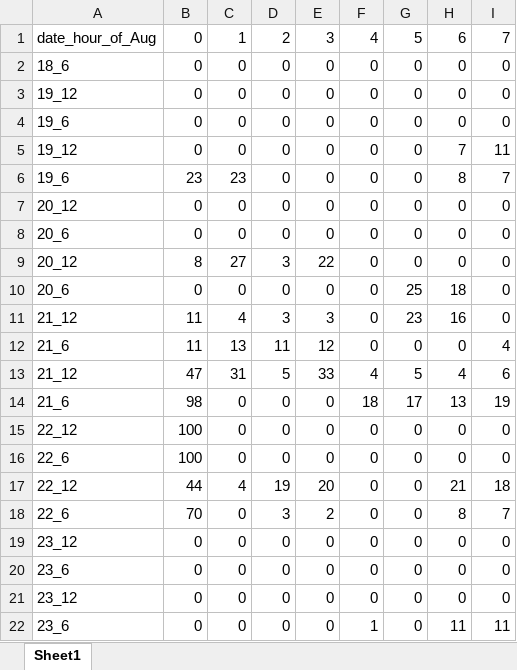
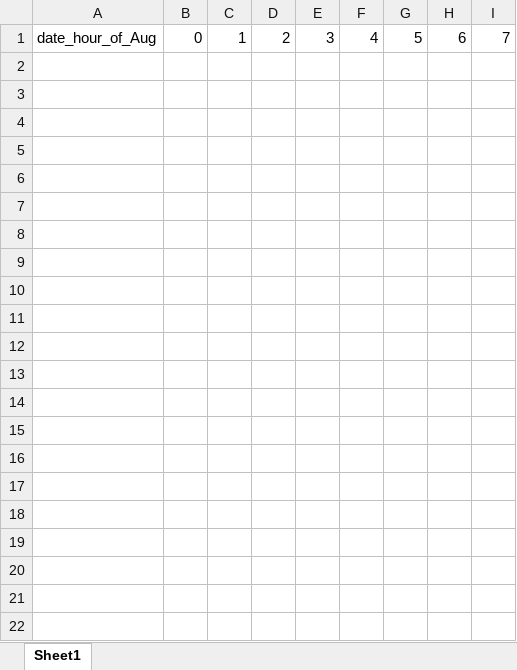
Before and after one commit to DucMinhNgo/convert-cpu_gpu-to-excel, an Excel workbook: gpu_windows.xlsx, sheet Sheet1, drawn as a sheet; values as stored, in another font and other column widths than the file's, no borders; the diff names each change by its address in the sheet, - before the commit and + after, or states it on an @@ line.

```diff
--- a/gpu_windows.xlsx (sheet Sheet1)
+++ b/gpu_windows.xlsx (sheet Sheet1)
-row 2: 18_6 | 0 | 0 | 0 | 0 | 0 | 0 | 0 | 0
-row 3: 19_12 | 0 | 0 | 0 | 0 | 0 | 0 | 0 | 0
-row 4: 19_6 | 0 | 0 | 0 | 0 | 0 | 0 | 0 | 0
-row 5: 19_12 | 0 | 0 | 0 | 0 | 0 | 0 | 7 | 11
-row 6: 19_6 | 23 | 23 | 0 | 0 | 0 | 0 | 8 | 7
-row 7: 20_12 | 0 | 0 | 0 | 0 | 0 | 0 | 0 | 0
-row 8: 20_6 | 0 | 0 | 0 | 0 | 0 | 0 | 0 | 0
-row 9: 20_12 | 8 | 27 | 3 | 22 | 0 | 0 | 0 | 0
-row 10: 20_6 | 0 | 0 | 0 | 0 | 0 | 25 | 18 | 0
-row 11: 21_12 | 11 | 4 | 3 | 3 | 0 | 23 | 16 | 0
-row 12: 21_6 | 11 | 13 | 11 | 12 | 0 | 0 | 0 | 4
-row 13: 21_12 | 47 | 31 | 5 | 33 | 4 | 5 | 4 | 6
-row 14: 21_6 | 98 | 0 | 0 | 0 | 18 | 17 | 13 | 19
-row 15: 22_12 | 100 | 0 | 0 | 0 | 0 | 0 | 0 | 0
-row 16: 22_6 | 100 | 0 | 0 | 0 | 0 | 0 | 0 | 0
-row 17: 22_12 | 44 | 4 | 19 | 20 | 0 | 0 | 21 | 18
-row 18: 22_6 | 70 | 0 | 3 | 2 | 0 | 0 | 8 | 7
-row 19: 23_12 | 0 | 0 | 0 | 0 | 0 | 0 | 0 | 0
-row 20: 23_6 | 0 | 0 | 0 | 0 | 0 | 0 | 0 | 0
-row 21: 23_12 | 0 | 0 | 0 | 0 | 0 | 0 | 0 | 0
-row 22: 23_6 | 0 | 0 | 0 | 0 | 1 | 0 | 11 | 11
```
Also changed, not shown: 6 other files.
